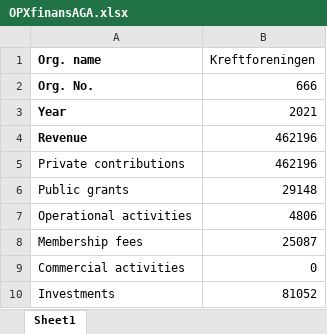
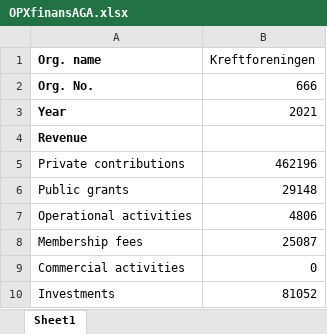
Before and after one commit to torbjornso/ISSSV1337group5, an Excel workbook: Data/OPXfinansAGA.xlsx, sheet Sheet1, drawn as a sheet; only a part is shown; values as stored, in another font and other column widths than the file's, no borders; the diff names each change by its address in the sheet, - before the commit and + after, or states it on an @@ line.

Commit message:
Oppdatert excel hack og xlsx-fil

```diff
--- a/Data/OPXfinansAGA.xlsx (sheet Sheet1)
+++ b/Data/OPXfinansAGA.xlsx (sheet Sheet1)
-B4 (Kreftforeningen): 462196
+B4 (Kreftforeningen): (empty)
```
Also changed, not shown: 1 other file.
